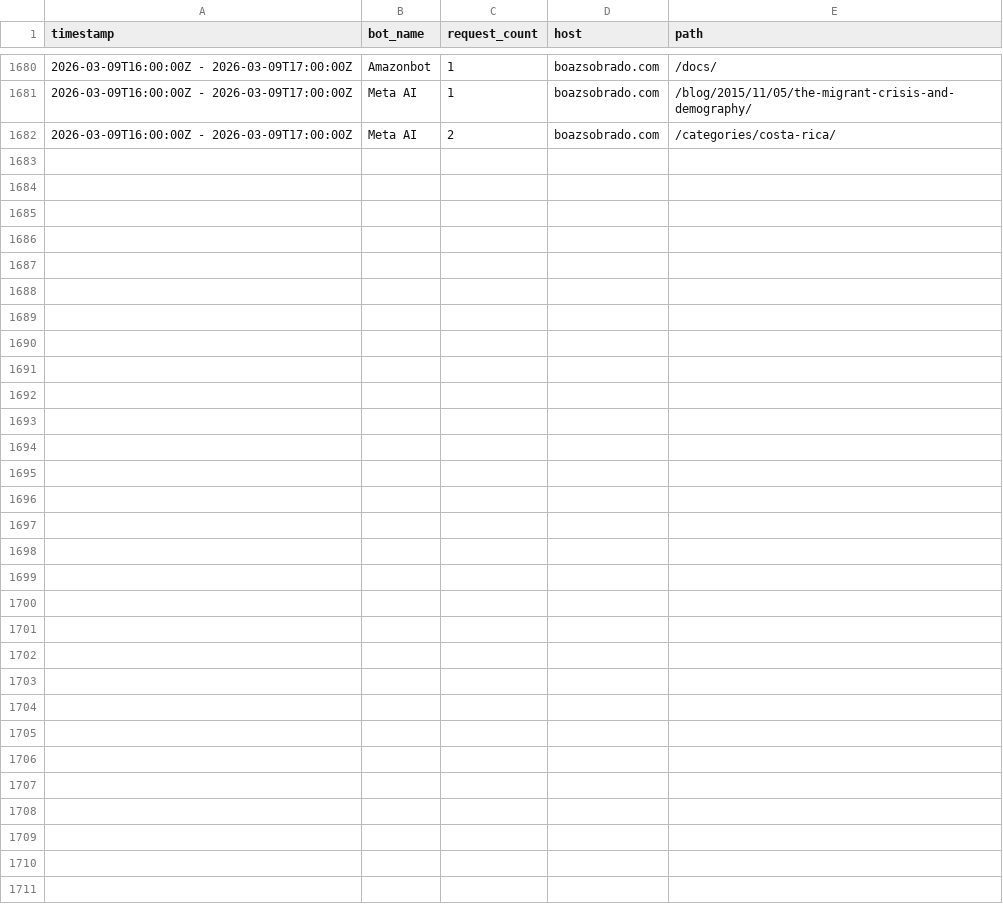
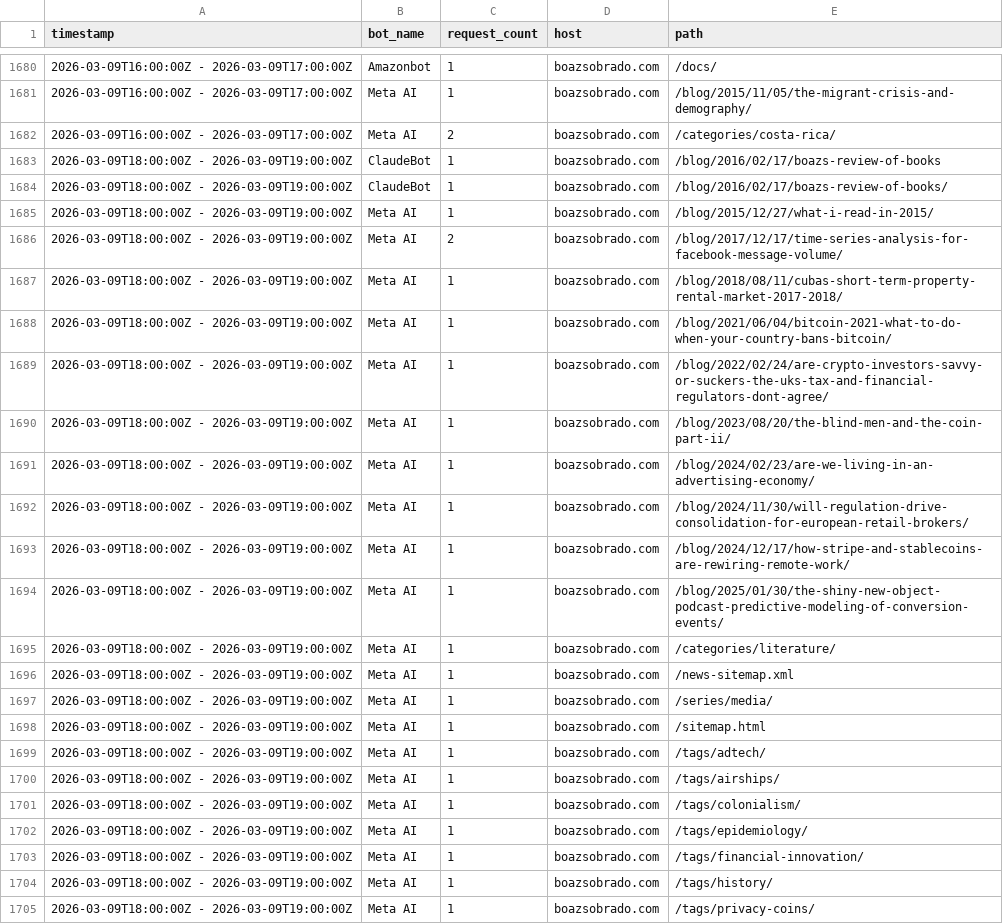
Before and after one commit to sobradob/sobradob.github.io, a CSV file: logs/crawler_log.csv, drawn as a sheet; only a part is shown, gaps mark what is left out; the diff names each change by its address in the sheet, - before the commit and + after, or states it on an @@ line.

```diff
--- a/logs/crawler_log.csv
+++ b/logs/crawler_log.csv
+row 1683: 2026-03-09T18:00:00Z - 2026-03-09T19:00:00Z | ClaudeBot | 1 | boazsobrado.com | /blog/2016/02/17/boazs-review-of-books
+row 1684: 2026-03-09T18:00:00Z - 2026-03-09T19:00:00Z | ClaudeBot | 1 | boazsobrado.com | /blog/2016/02/17/boazs-review-of-books/
+row 1685: 2026-03-09T18:00:00Z - 2026-03-09T19:00:00Z | Meta AI | 1 | boazsobrado.com | /blog/2015/12/27/what-i-read-in-2015/
+row 1686: 2026-03-09T18:00:00Z - 2026-03-09T19:00:00Z | Meta AI | 2 | boazsobrado.com | /blog/2017/12/17/time-series-analysis-for-facebook-message-volume/
+row 1687: 2026-03-09T18:00:00Z - 2026-03-09T19:00:00Z | Meta AI | 1 | boazsobrado.com | /blog/2018/08/11/cubas-short-term-property-rental-market-2017-2018/
+row 1688: 2026-03-09T18:00:00Z - 2026-03-09T19:00:00Z | Meta AI | 1 | boazsobrado.com | /blog/2021/06/04/bitcoin-2021-what-to-do-when-your-country-bans-bitcoin/
+row 1689: 2026-03-09T18:00:00Z - 2026-03-09T19:00:00Z | Meta AI | 1 | boazsobrado.com | /blog/2022/02/24/are-crypto-investors-savvy-or-suckers-the-uks-tax-and-financial-regulators-dont-agree/
+row 1690: 2026-03-09T18:00:00Z - 2026-03-09T19:00:00Z | Meta AI | 1 | boazsobrado.com | /blog/2023/08/20/the-blind-men-and-the-coin-part-ii/
+row 1691: 2026-03-09T18:00:00Z - 2026-03-09T19:00:00Z | Meta AI | 1 | boazsobrado.com | /blog/2024/02/23/are-we-living-in-an-advertising-economy/
+row 1692: 2026-03-09T18:00:00Z - 2026-03-09T19:00:00Z | Meta AI | 1 | boazsobrado.com | /blog/2024/11/30/will-regulation-drive-consolidation-for-european-retail-brokers/
+row 1693: 2026-03-09T18:00:00Z - 2026-03-09T19:00:00Z | Meta AI | 1 | boazsobrado.com | /blog/2024/12/17/how-stripe-and-stablecoins-are-rewiring-remote-work/
+row 1694: 2026-03-09T18:00:00Z - 2026-03-09T19:00:00Z | Meta AI | 1 | boazsobrado.com | /blog/2025/01/30/the-shiny-new-object-podcast-predictive-modeling-of-conversion-events/
+row 1695: 2026-03-09T18:00:00Z - 2026-03-09T19:00:00Z | Meta AI | 1 | boazsobrado.com | /categories/literature/
+row 1696: 2026-03-09T18:00:00Z - 2026-03-09T19:00:00Z | Meta AI | 1 | boazsobrado.com | /news-sitemap.xml
+row 1697: 2026-03-09T18:00:00Z - 2026-03-09T19:00:00Z | Meta AI | 1 | boazsobrado.com | /series/media/
+row 1698: 2026-03-09T18:00:00Z - 2026-03-09T19:00:00Z | Meta AI | 1 | boazsobrado.com | /sitemap.html
+row 1699: 2026-03-09T18:00:00Z - 2026-03-09T19:00:00Z | Meta AI | 1 | boazsobrado.com | /tags/adtech/
+row 1700: 2026-03-09T18:00:00Z - 2026-03-09T19:00:00Z | Meta AI | 1 | boazsobrado.com | /tags/airships/
+row 1701: 2026-03-09T18:00:00Z - 2026-03-09T19:00:00Z | Meta AI | 1 | boazsobrado.com | /tags/colonialism/
+row 1702: 2026-03-09T18:00:00Z - 2026-03-09T19:00:00Z | Meta AI | 1 | boazsobrado.com | /tags/epidemiology/
+row 1703: 2026-03-09T18:00:00Z - 2026-03-09T19:00:00Z | Meta AI | 1 | boazsobrado.com | /tags/financial-innovation/
+row 1704: 2026-03-09T18:00:00Z - 2026-03-09T19:00:00Z | Meta AI | 1 | boazsobrado.com | /tags/history/
+row 1705: 2026-03-09T18:00:00Z - 2026-03-09T19:00:00Z | Meta AI | 1 | boazsobrado.com | /tags/privacy-coins/
```
